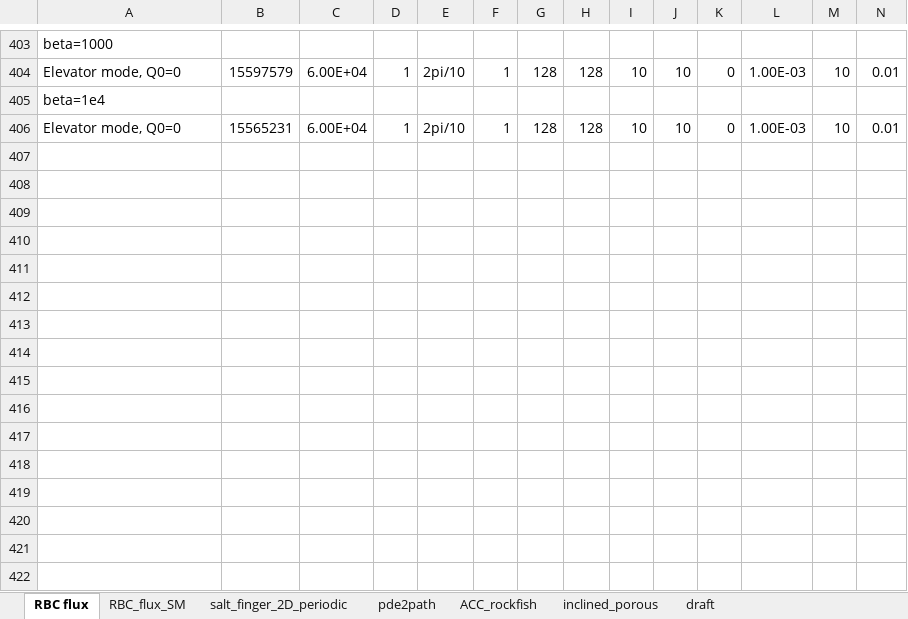
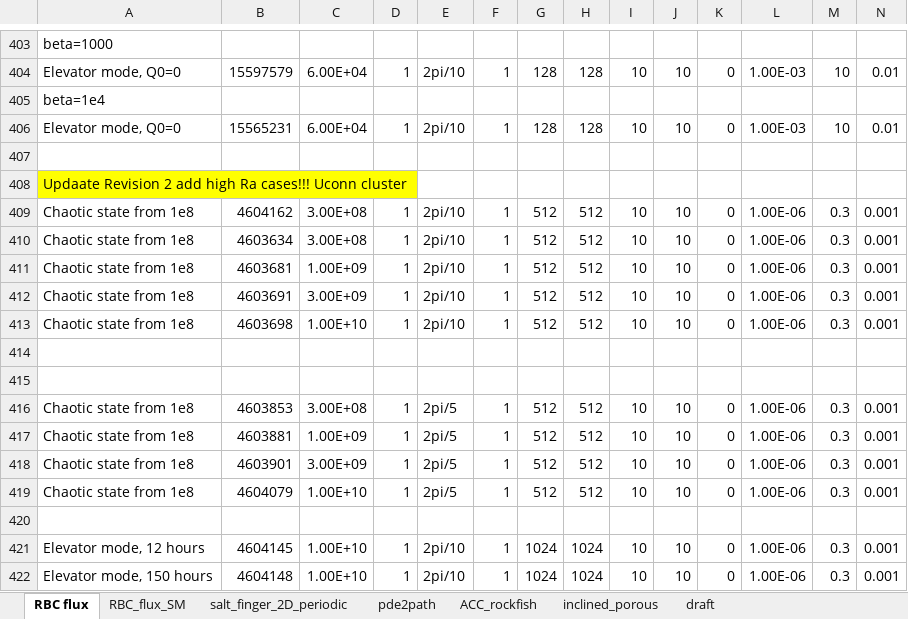
Before and after one commit to cliu124/dedalus_main, an Excel workbook: dedalus_case.xlsx, sheet RBC flux, drawn as a sheet; only a part is shown, gaps mark what is left out; values as stored, in another font and other column widths than the file's, no borders; rows hold the shown columns only; the diff names each change by its address in the sheet, - before the commit and + after, or states it on an @@ line.

Commit message:
Update 3D fixed flux RBC

```diff
--- a/dedalus_case.xlsx (sheet RBC flux)
+++ b/dedalus_case.xlsx (sheet RBC flux)
+row 407: (empty)
+row 408: Updaate Revision 2 add high Ra cases!!! Uconn cluster
+row 409: Chaotic state from 1e8 | 4604162 | 3.00E+08 | 1 | 2pi/10 | 1 | 512 | 512 | 10 | 10 | 0 | 1.00E-06 | 0.3 | 0.001
+row 410: Chaotic state from 1e8 | 4603634 | 3.00E+08 | 1 | 2pi/10 | 1 | 512 | 512 | 10 | 10 | 0 | 1.00E-06 | 0.3 | 0.001
+row 411: Chaotic state from 1e8 | 4603681 | 1.00E+09 | 1 | 2pi/10 | 1 | 512 | 512 | 10 | 10 | 0 | 1.00E-06 | 0.3 | 0.001
+row 412: Chaotic state from 1e8 | 4603691 | 3.00E+09 | 1 | 2pi/10 | 1 | 512 | 512 | 10 | 10 | 0 | 1.00E-06 | 0.3 | 0.001
+row 413: Chaotic state from 1e8 | 4603698 | 1.00E+10 | 1 | 2pi/10 | 1 | 512 | 512 | 10 | 10 | 0 | 1.00E-06 | 0.3 | 0.001
+row 414: (empty)
+row 415: (empty)
+row 416: Chaotic state from 1e8 | 4603853 | 3.00E+08 | 1 | 2pi/5 | 1 | 512 | 512 | 10 | 10 | 0 | 1.00E-06 | 0.3 | 0.001
+row 417: Chaotic state from 1e8 | 4603881 | 1.00E+09 | 1 | 2pi/5 | 1 | 512 | 512 | 10 | 10 | 0 | 1.00E-06 | 0.3 | 0.001
+row 418: Chaotic state from 1e8 | 4603901 | 3.00E+09 | 1 | 2pi/5 | 1 | 512 | 512 | 10 | 10 | 0 | 1.00E-06 | 0.3 | 0.001
+row 419: Chaotic state from 1e8 | 4604079 | 1.00E+10 | 1 | 2pi/5 | 1 | 512 | 512 | 10 | 10 | 0 | 1.00E-06 | 0.3 | 0.001
+row 420: (empty)
+row 421: Elevator mode, 12 hours | 4604145 | 1.00E+10 | 1 | 2pi/10 | 1 | 1024 | 1024 | 10 | 10 | 0 | 1.00E-06 | 0.3 | 0.001
+row 422: Elevator mode, 150 hours | 4604148 | 1.00E+10 | 1 | 2pi/10 | 1 | 1024 | 1024 | 10 | 10 | 0 | 1.00E-06 | 0.3 | 0.001
```
Also changed, not shown: 2 other files.
